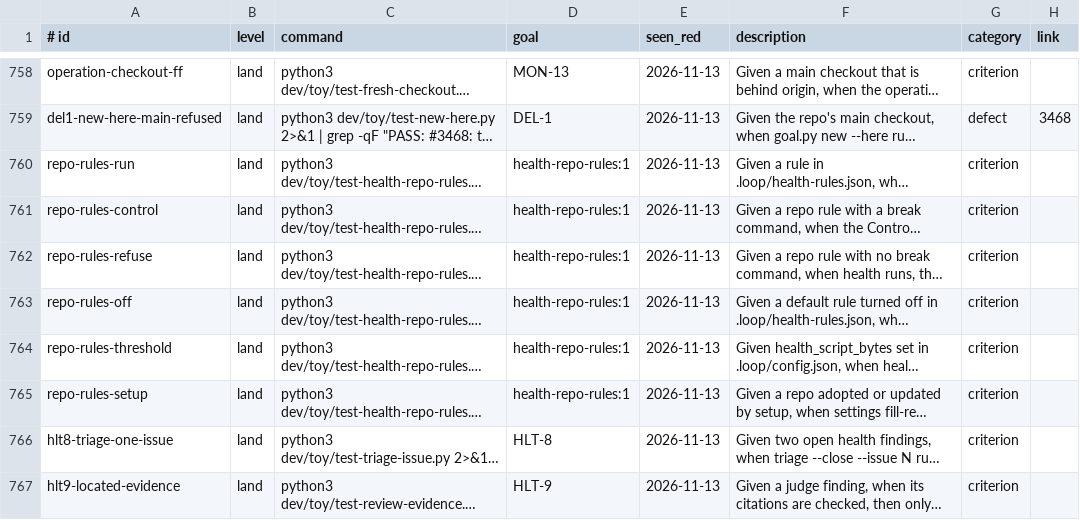
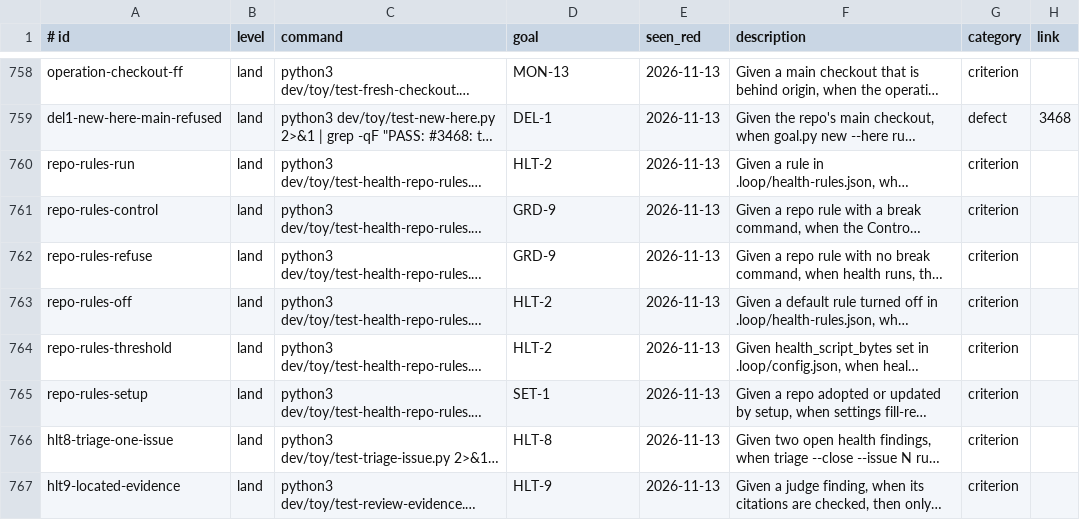
Before and after one commit to jcl2018/agent-workflow-template, a TSV file: .loop/regression.tsv, drawn as a sheet; only a part is shown, gaps mark what is left out; long unchanged cells end in …; the diff names each change by its address in the sheet, - before the commit and + after, or states it on an @@ line.

Commit message:
Repo rules rows serve HLT-2, GRD-9 and SET-1; Tests tables rendered

```diff
--- a/.loop/regression.tsv
+++ b/.loop/regression.tsv
-D760 (goal): health-repo-rules:1
+D760 (goal): HLT-2
-D761:D762 (goal): health-repo-rules:1
+D761:D762 (goal): GRD-9
-D763:D764 (goal): health-repo-rules:1
+D763:D764 (goal): HLT-2
-D765 (goal): health-repo-rules:1
+D765 (goal): SET-1
```
Also changed, not shown: 4 other files.
